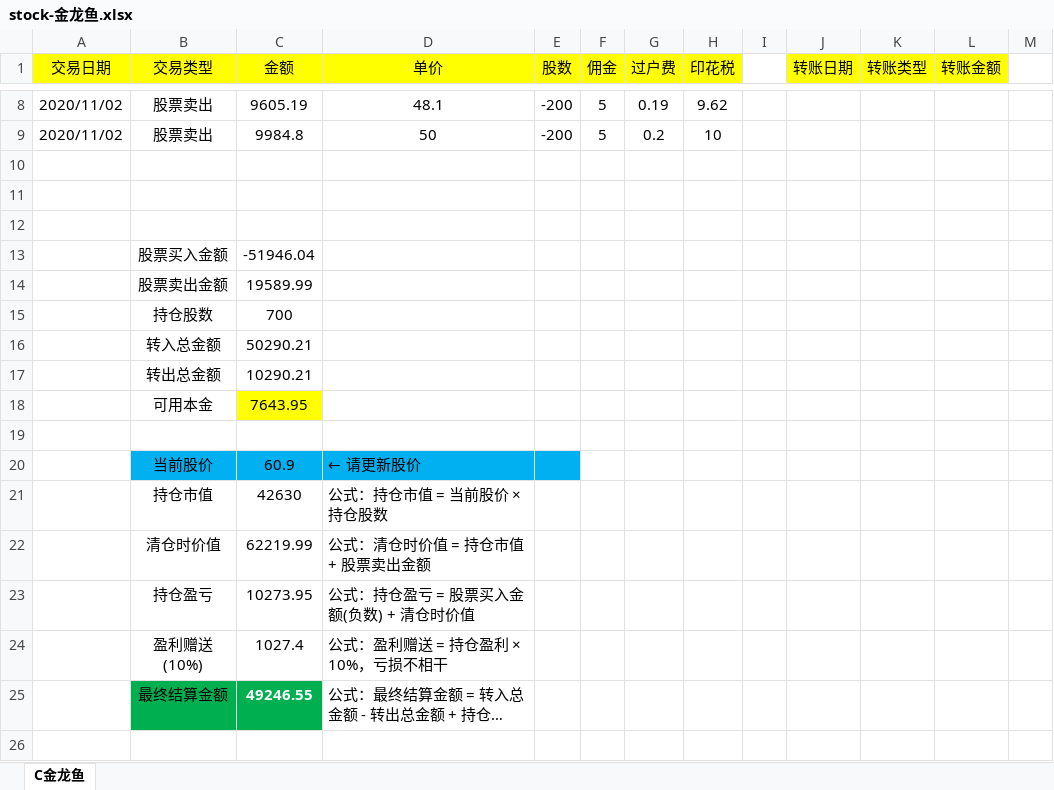
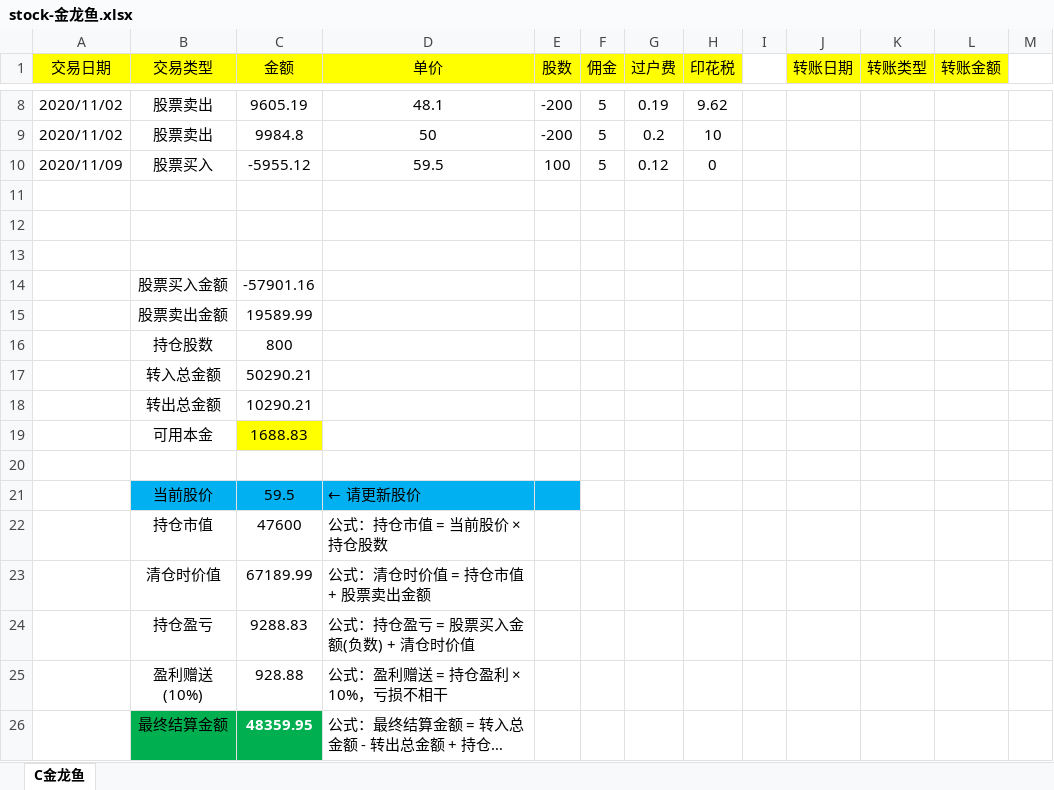
Before and after one commit to xht555/jenkins-deploy, an Excel workbook: stock-金龙鱼.xlsx, sheet C金龙鱼, drawn as a sheet; only a part is shown, gaps mark what is left out; long unchanged cells end in …; values as stored, in another font and other column widths than the file's, no borders; addresses are those after the commit; the diff names each change by its address in the sheet, - before the commit and + after, or states it on an @@ line.

Commit message:
update stock-金龙鱼(买入1手)

```diff
--- a/stock-金龙鱼.xlsx (sheet C金龙鱼)
+++ b/stock-金龙鱼.xlsx (sheet C金龙鱼)
+row 10: 2020/11/09 | 股票买入 | -5955.12 | 59.5 | 100 | 5 | 0.12 | 0
-C14 (金额): -51946.04
+C14 (金额): -57901.16
-C16 (金额): 700
+C16 (金额): 800
-C19 (金额): 7643.95
+C19 (金额): 1688.83
-C21 (金额): 60.9
+C21 (金额): 59.5
-C22 (金额): 42630
+C22 (金额): 47600
-C23 (金额): 62219.99
+C23 (金额): 67189.99
-C24 (金额): 10273.95
+C24 (金额): 9288.83
-C25 (金额): 1027.4
+C25 (金额): 928.88
-C26 (金额): 49246.55
+C26 (金额): 48359.95
```
Also changed, not shown: formulas that keep their value.
